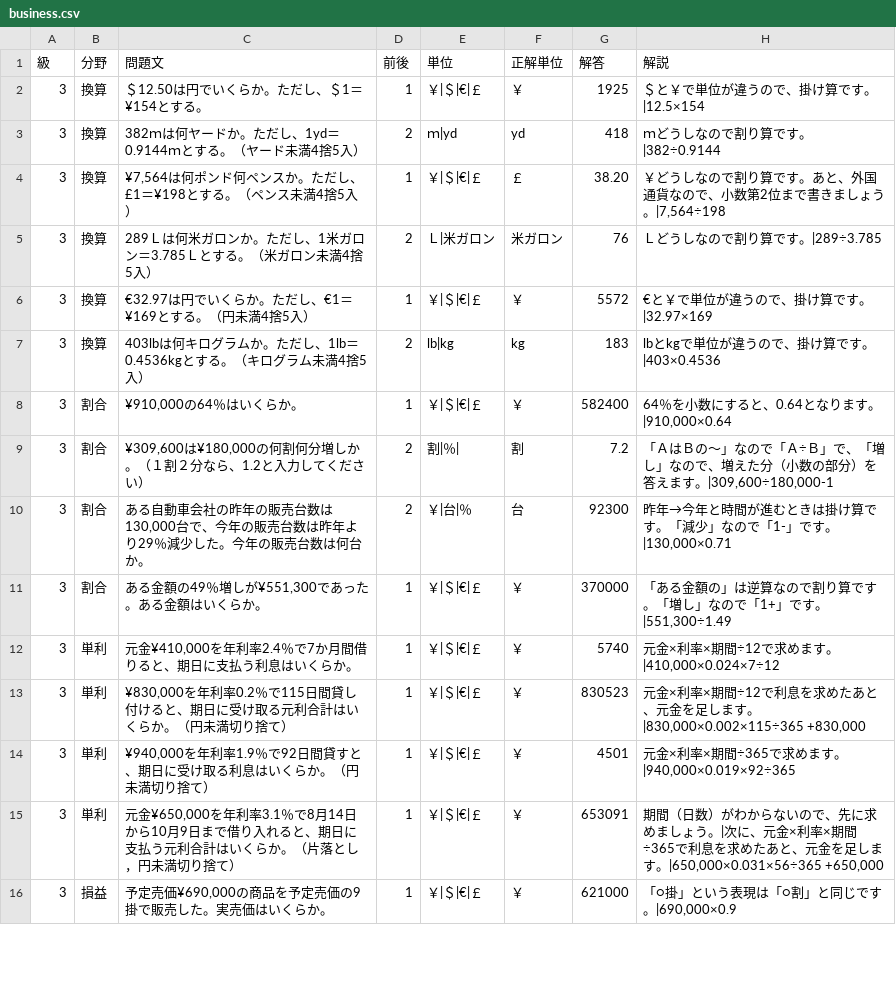
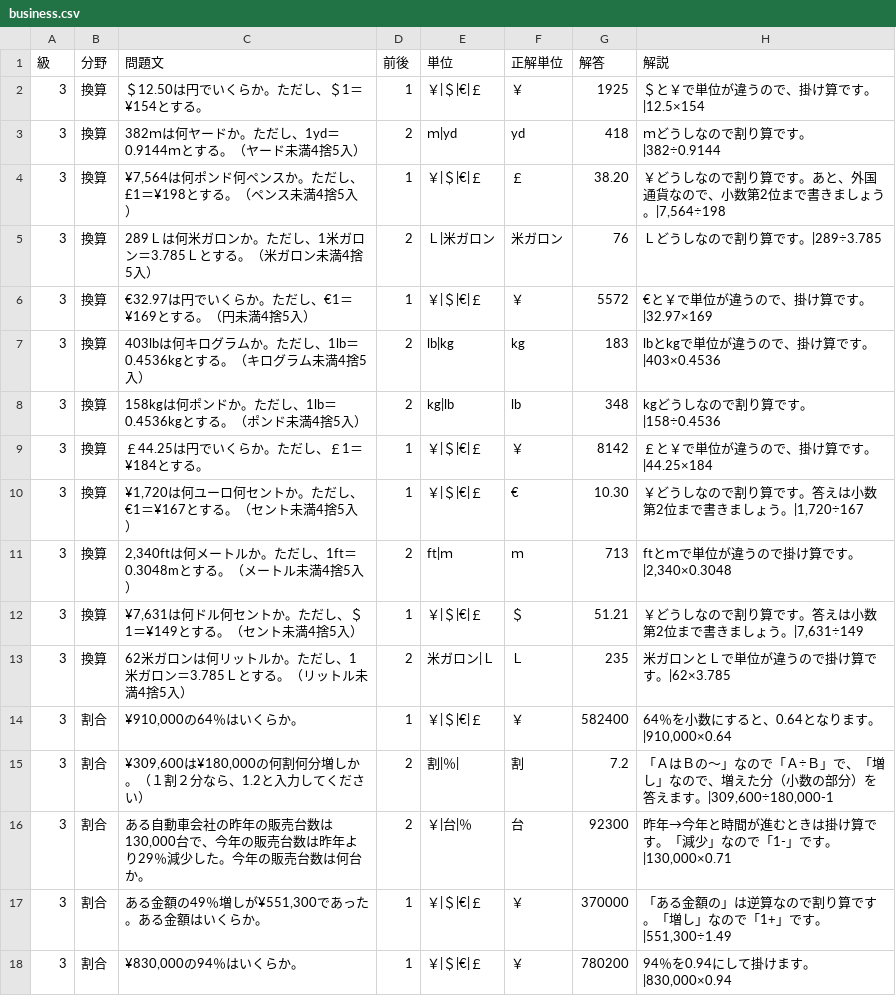
Before and after one commit to hamadaSensei1983/commerce-learning-portal, a CSV file: kentei/keisan/data/business.csv, drawn as a sheet; only a part is shown; the shorter side is filled out with more unchanged rows; the diff covers the shown part only; the diff names each change by its address in the sheet, - before the commit and + after, or states it on an @@ line.

Commit message:
Add files via upload

```diff
--- a/kentei/keisan/data/business.csv
+++ b/kentei/keisan/data/business.csv
+row 8: 3 | 換算 | 158kgは何ポンドか。ただし、1lb＝0.4536kgとする。（ポンド未満4捨5入） | 2 | kg|lb | lb | 348 | kgどうしなので割り算です。|158÷0.4536
+row 9: 3 | 換算 | ￡44.25は円でいくらか。ただし、￡1＝¥184とする。 | 1 | ￥|＄|€|￡ | ￥ | 8142 | ￡と￥で単位が違うので、掛け算です。|44.25×184
+row 10: 3 | 換算 | ¥1,720は何ユーロ何セントか。ただし、€1＝¥167とする。（セント未満4捨5入） | 1 | ￥|＄|€|￡ | € | 10.30 | ￥どうしなので割り算です。答えは小数第2位まで書きましょう。|1,720÷167
+row 11: 3 | 換算 | 2,340ftは何メートルか。ただし、1ft＝0.3048mとする。（メートル未満4捨5入） | 2 | ft|ｍ | ｍ | 713 | ftとｍで単位が違うので掛け算です。|2,340×0.3048
+row 12: 3 | 換算 | ¥7,631は何ドル何セントか。ただし、＄1＝¥149とする。（セント未満4捨5入） | 1 | ￥|＄|€|￡ | ＄ | 51.21 | ￥どうしなので割り算です。答えは小数第2位まで書きましょう。|7,631÷149
+row 13: 3 | 換算 | 62米ガロンは何リットルか。ただし、1米ガロン＝3.785Ｌとする。（リットル未満4捨5入） | 2 | 米ガロン|Ｌ | Ｌ | 235 | 米ガロンとＬで単位が違うので掛け算です。|62×3.785
+row 18: 3 | 割合 | ¥830,000の94％はいくらか。 | 1 | ￥|＄|€|￡ | ￥ | 780200 | 94％を0.94にして掛けます。|830,000×0.94
```
Also changed, not shown: 13 added rows and 13 moved rows elsewhere in this file.
